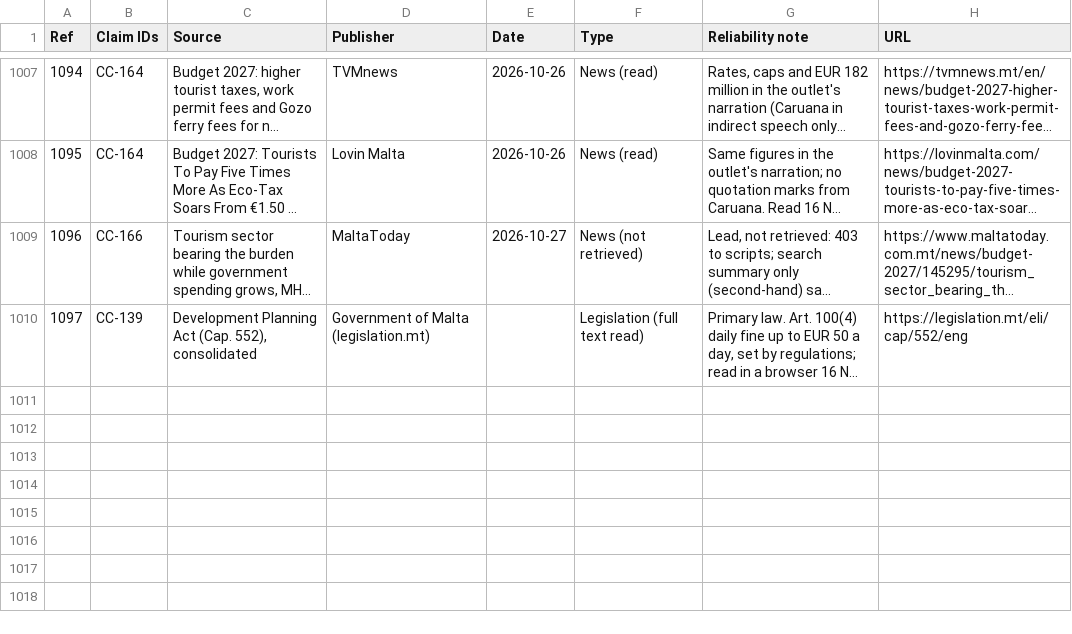
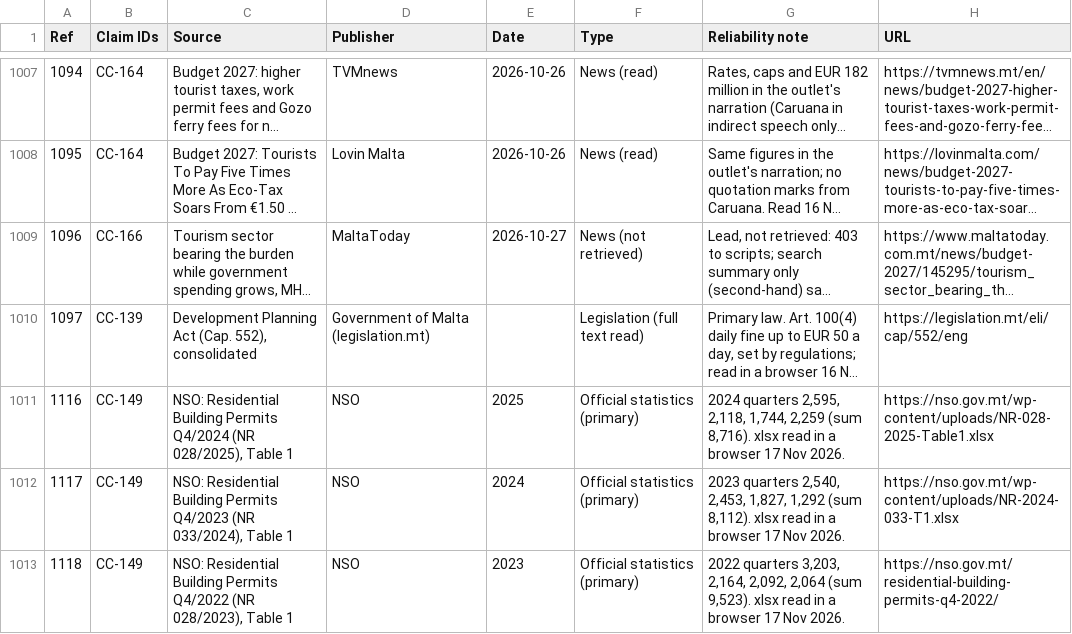
Before and after one commit to leandergrech/Mizien, a CSV file: data/sources.csv, drawn as a sheet; only a part is shown, gaps mark what is left out; long unchanged cells end in …; the diff covers the shown part only; the diff names each change by its address in the sheet, - before the commit and + after, or states it on an @@ line.

```diff
--- a/data/sources.csv
+++ b/data/sources.csv
+row 1011: 1116 | CC-149 | NSO: Residential Building Permits Q4/2024 (NR 028/2025), Table 1 | NSO | 2025 | Official statistics (primary) | 2024 quarters 2,595, 2,118, 1,744, 2,259 (sum 8,716). xlsx read in a browser 17 Nov 2026. | https://nso.gov.mt/wp-content/uploads/NR-028-2025-Table1.xlsx
+row 1012: 1117 | CC-149 | NSO: Residential Building Permits Q4/2023 (NR 033/2024), Table 1 | NSO | 2024 | Official statistics (primary) | 2023 quarters 2,540, 2,453, 1,827, 1,292 (sum 8,112). xlsx read in a browser 17 Nov 2026. | https://nso.gov.mt/wp-content/uploads/NR-2024-033-T1.xlsx
+row 1013: 1118 | CC-149 | NSO: Residential Building Permits Q4/2022 (NR 028/2023), Table 1 | NSO | 2023 | Official statistics (primary) | 2022 quarters 3,203, 2,164, 2,092, 2,064 (sum 9,523). xlsx read in a browser 17 Nov 2026. | https://nso.gov.mt/residential-building-permits-q4-2022/
```
Also changed, not shown: 2 added rows and 7 edited cells elsewhere in this file, data/claims.csv, data/facts.csv, 23 other files.
